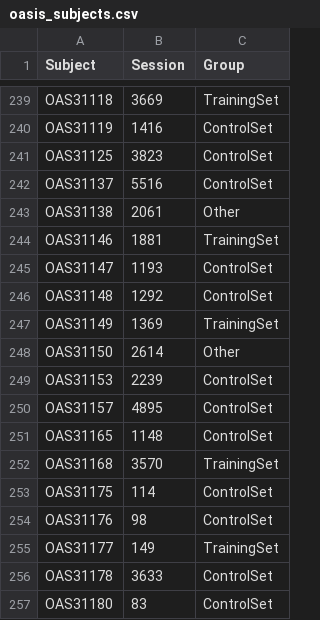
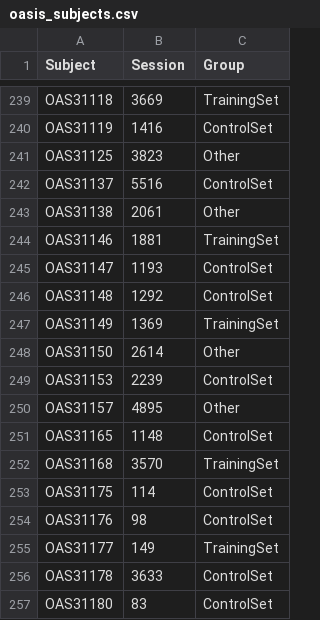
Before and after one commit to sotiraslab/earnest_nmf_tau_staging, a CSV file: subject_ids/oasis_subjects.csv, drawn as a sheet; only a part is shown, gaps mark what is left out; the diff covers the shown part only.

```diff
--- a/subject_ids/oasis_subjects.csv
+++ b/subject_ids/oasis_subjects.csv
@@ -240,3 +240,3 @@
 "OAS31119",1416,"ControlSet"
-"OAS31125",3823,"ControlSet"
+"OAS31125",3823,"Other"
 "OAS31137",5516,"ControlSet"
@@ -249,3 +249,3 @@
 "OAS31153",2239,"ControlSet"
-"OAS31157",4895,"ControlSet"
+"OAS31157",4895,"Other"
 "OAS31165",1148,"ControlSet"
```
Also changed, not shown: 12 edited cells elsewhere in this file, 1 other file.
